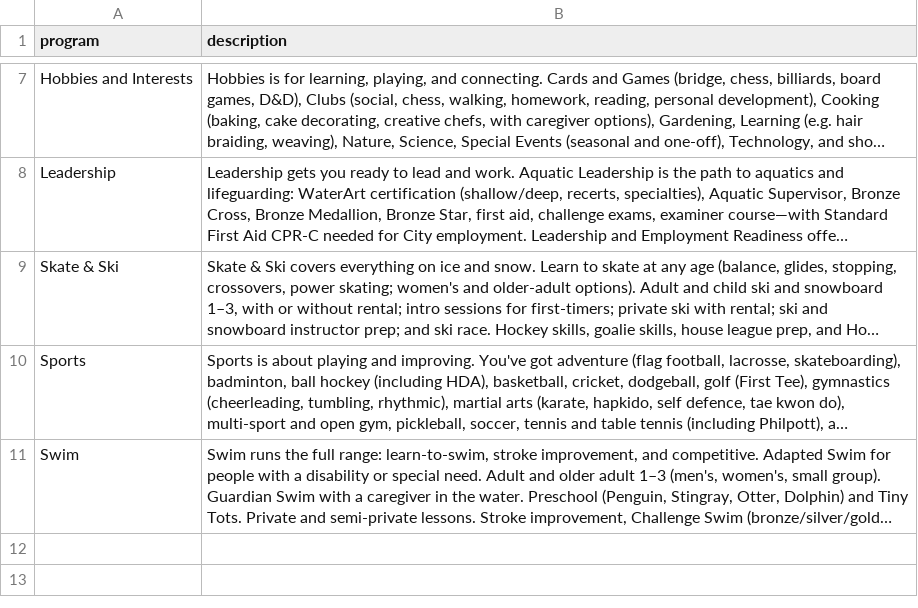
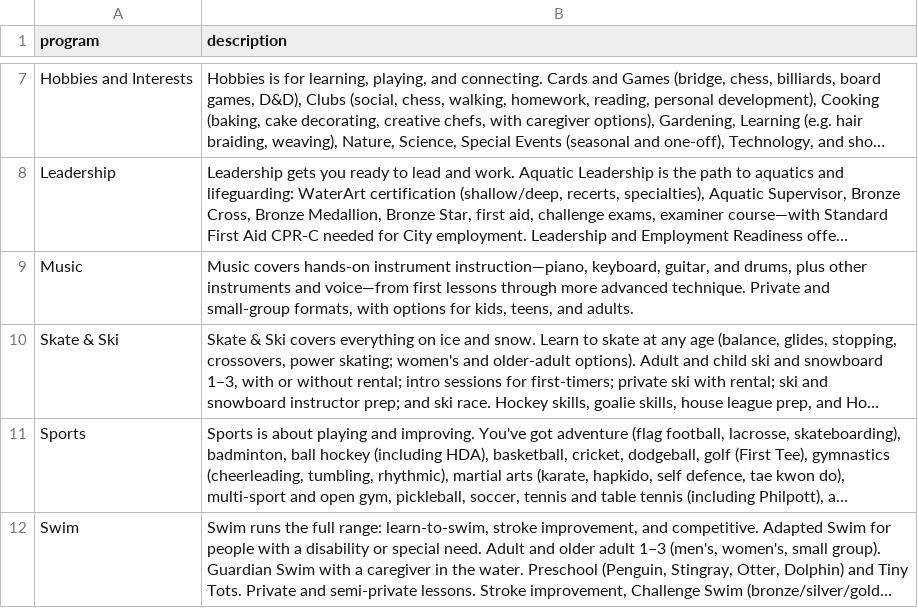
Before and after one commit to 88tt/auto-data, a CSV file: programs_desc.csv, drawn as a sheet; only a part is shown, gaps mark what is left out; long unchanged cells end in …; the diff names each change by its address in the sheet, - before the commit and + after, or states it on an @@ line.

Commit message:
feat(export): split Music out of Arts at export time, no DB write required
kebu-lite wants to pair private music-lesson businesses (see
kebu-data-prep-businesses' music.yaml pipeline) with a matching City-run
program, the same way it already pairs Swim. The City's own registered-
program taxonomy has no top-level "Music" -- 2_clean_data.py's
categorize_music already buckets it (piano/keyboard/guitar/drum/other) but
keeps program='Arts' throughout, so every Music course is currently
indistinguishable from any other Arts course once it reaches the database.

Rather than touching the scraping/cleaning/insertion scripts (which would
require re-running the full pipeline against the live Neon DB to take
effect), this fixes it entirely at the export layer:

- _program_regex_and_music_filter() queries "(Arts|Music)" as the program-
  prefix regex (alternation) for either keyword, then splits the combined
  result on whether "music: <bucket>" is embedded in the row's series
  identifier -- the same signal categorize_music already writes into every
  DB identifier derived from these rows, regardless of what `program` value
  they're tagged with. This works against today's DB (every row still says
  program='Arts') AND would keep working unmodified if 2_clean_data.py is
  ever changed to tag Music natively in a future re-run.
- Applied consistently across export_series, export_coursenames, and
  export_sessions_with_courses (filtering on crs_fam/c.series_id there,
  since barcode itself doesn't embed series).
- programs_desc.csv: added Music's own description, read by
  4_db_to_json.py's programs.json export.

Verified against the real database: Music_2026s3To.json now exports 444
real sessions across piano/guitar/keyboard/drum/other, and Arts no longer
double-counts them (zero DB writes involved -- confirmed by every row's
underlying identifiers still literally reading "Arts").

```diff
--- a/programs_desc.csv
+++ b/programs_desc.csv
+row 9: Music | Music covers hands-on instrument instruction—piano, keyboard, guitar, and drums, plus other instruments and voice—from first lessons through more advanced technique. Private and small-group formats, with options for kids, teens, and adults.
```
Also changed, not shown: 1 other file.
